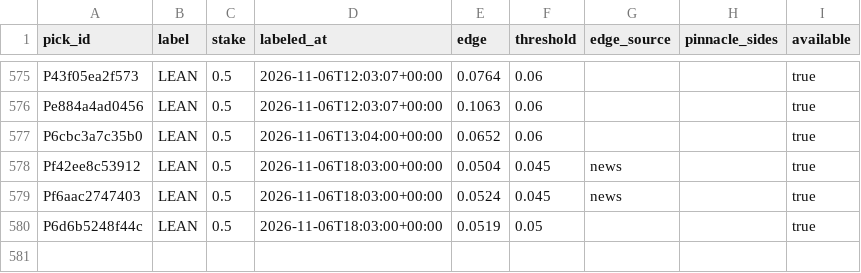
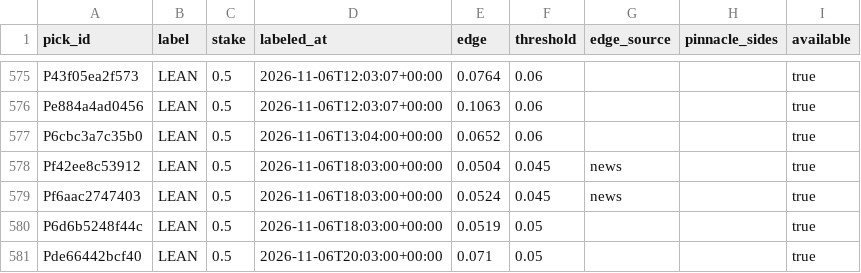
Before and after one commit to PirateKingInc/test-m11, a CSV file: ledger/labels.csv, drawn as a sheet; only a part is shown, gaps mark what is left out.

```diff
--- a/ledger/labels.csv
+++ b/ledger/labels.csv
@@ -580 +580,2 @@ Pf6aac2747403,LEAN,0.5,2026-11-06T18:03:00+00:00,0.0524,0.045,news,,true
 P6d6b5248f44c,LEAN,0.5,2026-11-06T18:03:00+00:00,0.0519,0.05,,,true
+Pde66442bcf40,LEAN,0.5,2026-11-06T20:03:00+00:00,0.071,0.05,,,true
```
Also changed, not shown: ledger/card.csv, ledger/picks.csv, 1 other file.
